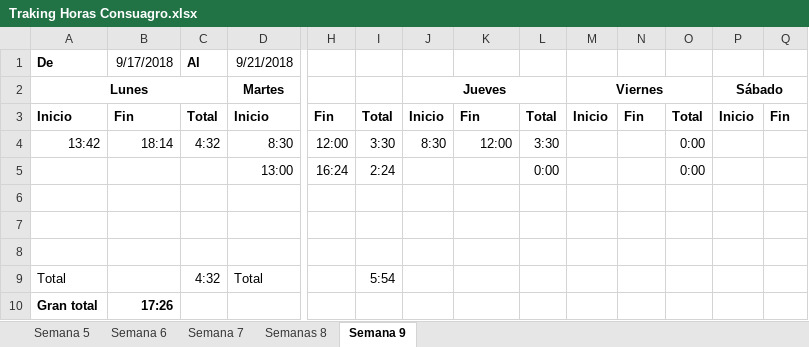
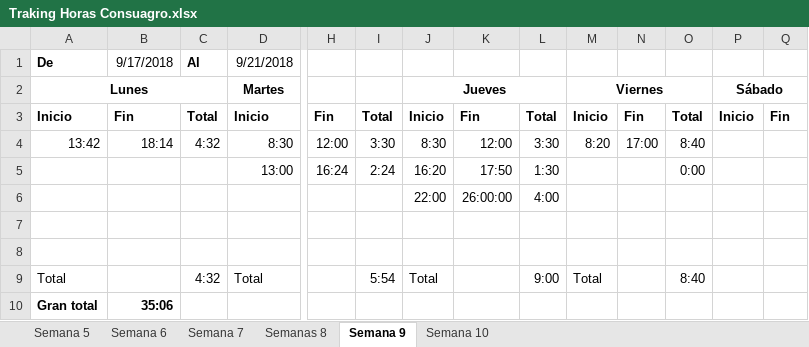
Before and after one commit to steveamena/Graduacion, an Excel workbook: Traking Horas Consuagro.xlsx, sheet Semana 9, drawn as a sheet; only a part is shown, gaps mark what is left out; values as stored, in another font and other column widths than the file's, no borders; removed rows and columns are numbered as before the commit, all else as after; rows hold the shown columns only; the diff names each change by its address in the sheet, - before the commit and + after, or states it on an @@ line.

```diff
--- a/Traking Horas Consuagro.xlsx (sheet Semana 9)
+++ b/Traking Horas Consuagro.xlsx (sheet Semana 9)
+sheet tab: Semana 10
-M4: (empty)
+M4: 8:20
-N4: (empty)
+N4: 17:00
-O4: 0:00
+O4: 8:40
-J5: (empty)
+J5: 16:20
-K5: (empty)
+K5: 17:50
-L5: 0:00
+L5: 1:30
+row 6:  |  |  |  |  |  | 22:00 | 26:00:00 | 4:00
-row 8: (empty)
-J9: (empty)
+J9: Total
-L9: (empty)
+L9: 9:00
-M9: (empty)
+M9: Total
-O9: (empty)
+O9: 8:40
-B10: 17:26
+B10: 35:06
```
Also changed, not shown: 9 other files.
